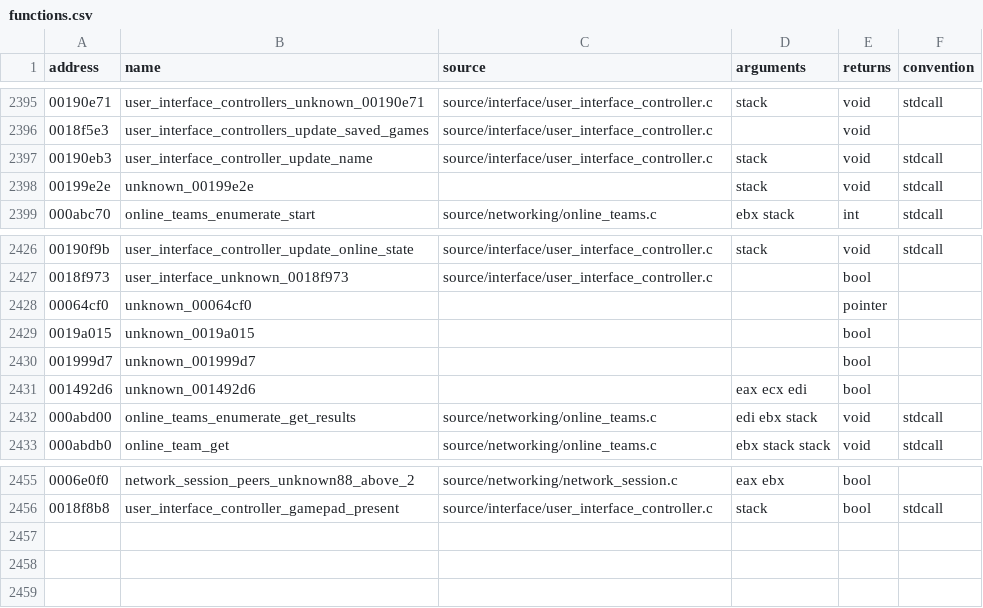
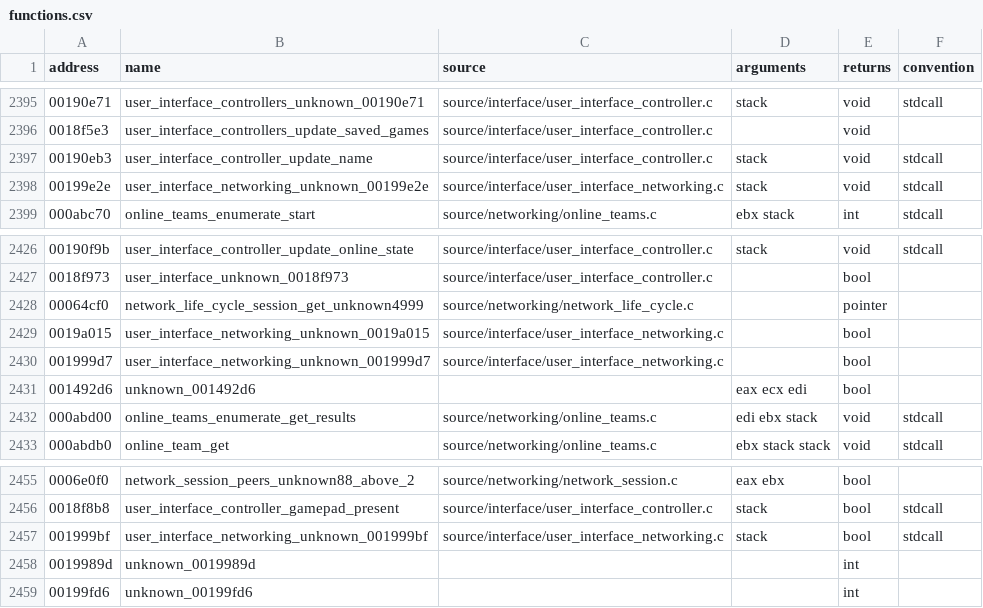
Before and after one commit to stevencol/halo-2-universal, a CSV file: symbols/functions.csv, drawn as a sheet; only a part is shown, gaps mark what is left out.

```diff
--- a/symbols/functions.csv
+++ b/symbols/functions.csv
@@ -2397,3 +2397,3 @@ address,name,source,arguments,returns,convention
 00190eb3,user_interface_controller_update_name,source/interface/user_interface_controller.c,stack,void,stdcall
-00199e2e,unknown_00199e2e,,stack,void,stdcall
+00199e2e,user_interface_networking_unknown_00199e2e,source/interface/user_interface_networking.c,stack,void,stdcall
 000abc70,online_teams_enumerate_start,source/networking/online_teams.c,ebx stack,int,stdcall
@@ -2427,5 +2427,5 @@ address,name,source,arguments,returns,convention
 0018f973,user_interface_unknown_0018f973,source/interface/user_interface_controller.c,,bool
-00064cf0,unknown_00064cf0,,,pointer
-0019a015,unknown_0019a015,,,bool
-001999d7,unknown_001999d7,,,bool
+00064cf0,network_life_cycle_session_get_unknown4999,source/networking/network_life_cycle.c,,pointer
+0019a015,user_interface_networking_unknown_0019a015,source/interface/user_interface_networking.c,,bool
+001999d7,user_interface_networking_unknown_001999d7,source/interface/user_interface_networking.c,,bool
 001492d6,unknown_001492d6,,eax ecx edi,bool
@@ -2456 +2456,4 @@ address,name,source,arguments,returns,convention
 0018f8b8,user_interface_controller_gamepad_present,source/interface/user_interface_controller.c,stack,bool,stdcall
+001999bf,user_interface_networking_unknown_001999bf,source/interface/user_interface_networking.c,stack,bool,stdcall
+0019989d,unknown_0019989d,,,int
+00199fd6,unknown_00199fd6,,,int
```
Also changed, not shown: 11 other files.
